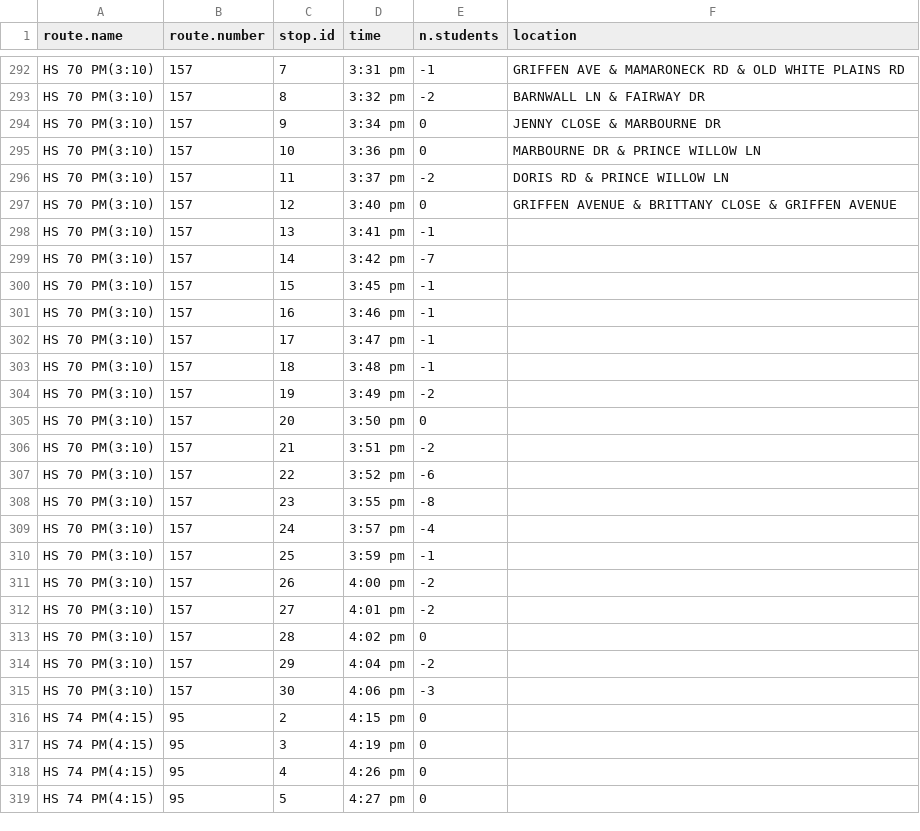
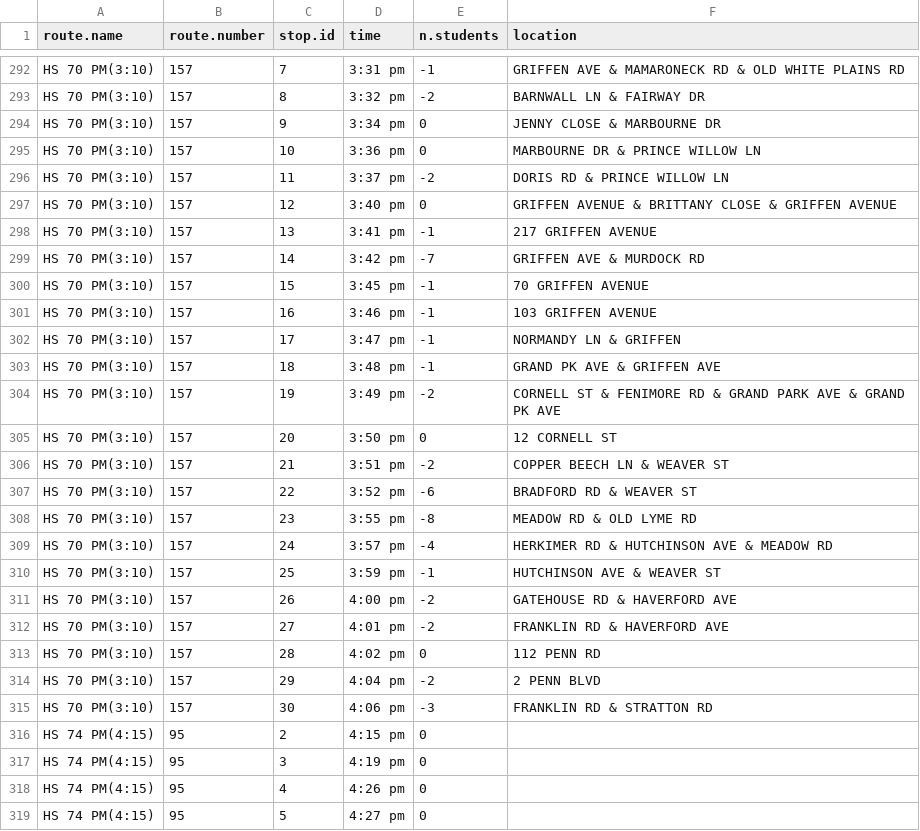
Before and after one commit to tlevine/scarsdale-data, a CSV file: school-buses/busstops.csv, drawn as a sheet; only a part is shown, gaps mark what is left out.

Commit message:
locations

```diff
--- a/school-buses/busstops.csv
+++ b/school-buses/busstops.csv
@@ -297,20 +297,20 @@ HS 70 PM(3:10),     157,    11, 3:37 pm,     -2,DORIS RD & PRINCE WILLOW LN
 HS 70 PM(3:10),     157,    12, 3:40 pm,      0,GRIFFEN AVENUE & BRITTANY CLOSE & GRIFFEN AVENUE
-HS 70 PM(3:10),     157,    13, 3:41 pm,     -1,
-HS 70 PM(3:10),     157,    14, 3:42 pm,     -7,
-HS 70 PM(3:10),     157,    15, 3:45 pm,     -1,
-HS 70 PM(3:10),     157,    16, 3:46 pm,     -1,
-HS 70 PM(3:10),     157,    17, 3:47 pm,     -1,
-HS 70 PM(3:10),     157,    18, 3:48 pm,     -1,
-HS 70 PM(3:10),     157,    19, 3:49 pm,     -2,
-HS 70 PM(3:10),     157,    20, 3:50 pm,      0,
-HS 70 PM(3:10),     157,    21, 3:51 pm,     -2,
-HS 70 PM(3:10),     157,    22, 3:52 pm,     -6,
-HS 70 PM(3:10),     157,    23, 3:55 pm,     -8,
-HS 70 PM(3:10),     157,    24, 3:57 pm,     -4,
-HS 70 PM(3:10),     157,    25, 3:59 pm,     -1,
-HS 70 PM(3:10),     157,    26, 4:00 pm,     -2,
-HS 70 PM(3:10),     157,    27, 4:01 pm,     -2,
-HS 70 PM(3:10),     157,    28, 4:02 pm,      0,
-HS 70 PM(3:10),     157,    29, 4:04 pm,     -2,
-HS 70 PM(3:10),     157,    30, 4:06 pm,     -3,
+HS 70 PM(3:10),     157,    13, 3:41 pm,     -1,217 GRIFFEN AVENUE
+HS 70 PM(3:10),     157,    14, 3:42 pm,     -7,GRIFFEN AVE & MURDOCK RD
+HS 70 PM(3:10),     157,    15, 3:45 pm,     -1,70 GRIFFEN AVENUE
+HS 70 PM(3:10),     157,    16, 3:46 pm,     -1,103 GRIFFEN AVENUE
+HS 70 PM(3:10),     157,    17, 3:47 pm,     -1,NORMANDY LN & GRIFFEN
+HS 70 PM(3:10),     157,    18, 3:48 pm,     -1,GRAND PK AVE & GRIFFEN AVE
+HS 70 PM(3:10),     157,    19, 3:49 pm,     -2,CORNELL ST & FENIMORE RD & GRAND PARK AVE & GRAND PK AVE
+HS 70 PM(3:10),     157,    20, 3:50 pm,      0,12 CORNELL ST
+HS 70 PM(3:10),     157,    21, 3:51 pm,     -2,COPPER BEECH LN & WEAVER ST
+HS 70 PM(3:10),     157,    22, 3:52 pm,     -6,BRADFORD RD & WEAVER ST
+HS 70 PM(3:10),     157,    23, 3:55 pm,     -8,MEADOW RD & OLD LYME RD
+HS 70 PM(3:10),     157,    24, 3:57 pm,     -4,HERKIMER RD & HUTCHINSON AVE & MEADOW RD
+HS 70 PM(3:10),     157,    25, 3:59 pm,     -1,HUTCHINSON AVE & WEAVER ST
+HS 70 PM(3:10),     157,    26, 4:00 pm,     -2,GATEHOUSE RD & HAVERFORD AVE
+HS 70 PM(3:10),     157,    27, 4:01 pm,     -2,FRANKLIN RD & HAVERFORD AVE
+HS 70 PM(3:10),     157,    28, 4:02 pm,      0,112 PENN RD
+HS 70 PM(3:10),     157,    29, 4:04 pm,     -2,2 PENN BLVD
+HS 70 PM(3:10),     157,    30, 4:06 pm,     -3,FRANKLIN RD & STRATTON RD
 HS 74 PM(4:15),      95,     2, 4:15 pm,      0,
```
